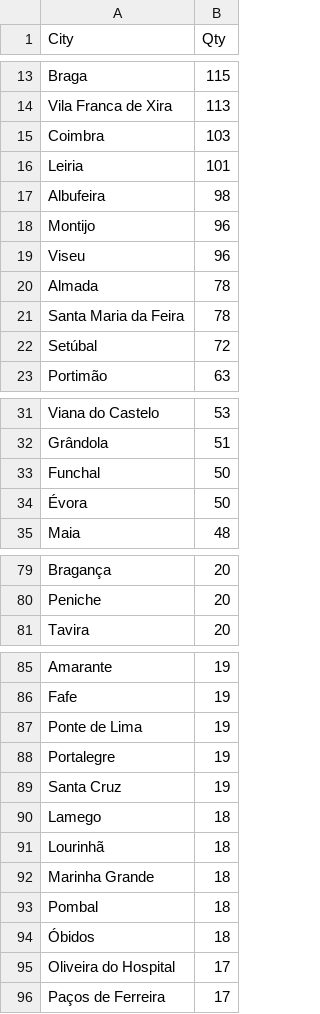
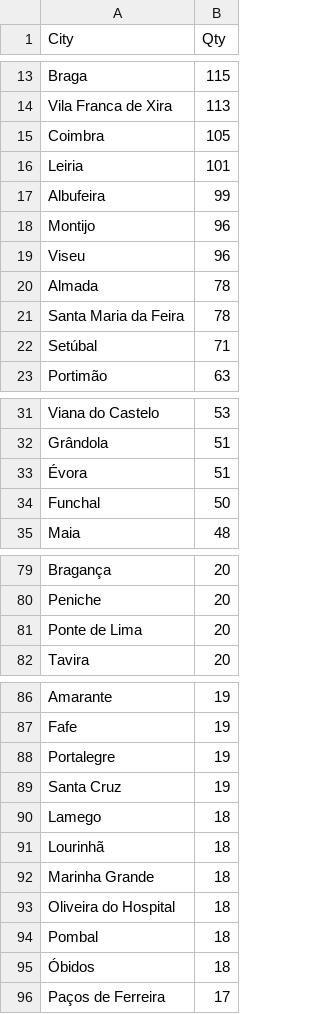
Before and after one commit to pmreis/emobility, a CSV file: data/outputs/PT_Chargers_Per_Municipality.csv, drawn as a sheet; only a part is shown, gaps mark what is left out; the diff covers the shown part only.

```diff
--- a/data/outputs/PT_Chargers_Per_Municipality.csv
+++ b/data/outputs/PT_Chargers_Per_Municipality.csv
@@ -14,5 +14,5 @@ Braga,115
 Vila Franca de Xira,113
-Coimbra,103
+Coimbra,105
 Leiria,101
-Albufeira,98
+Albufeira,99
 Montijo,96
@@ -21,3 +21,3 @@ Almada,78
 Santa Maria da Feira,78
-Setúbal,72
+Setúbal,71
 Portimão,63
@@ -32,4 +32,4 @@ Viana do Castelo,53
 Grândola,51
+Évora,51
 Funchal,50
-Évora,50
 Maia,48
@@ -80,2 +80,3 @@ Bragança,20
 Peniche,20
+Ponte de Lima,20
 Tavira,20
@@ -86,3 +87,2 @@ Amarante,19
 Fafe,19
-Ponte de Lima,19
 Portalegre,19
@@ -92,5 +92,5 @@ Lourinhã,18
 Marinha Grande,18
+Oliveira do Hospital,18
 Pombal,18
 Óbidos,18
-Oliveira do Hospital,17
 Paços de Ferreira,17
```
Also changed, not shown: 1 edited cell elsewhere in this file, 7 other files.
